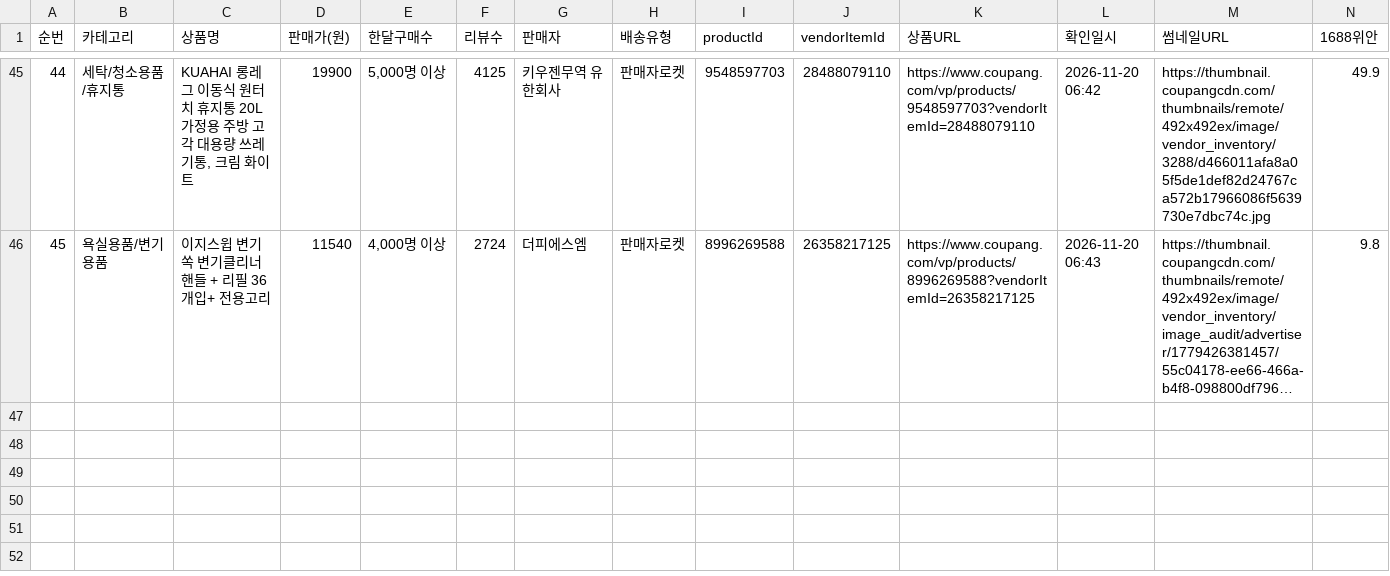
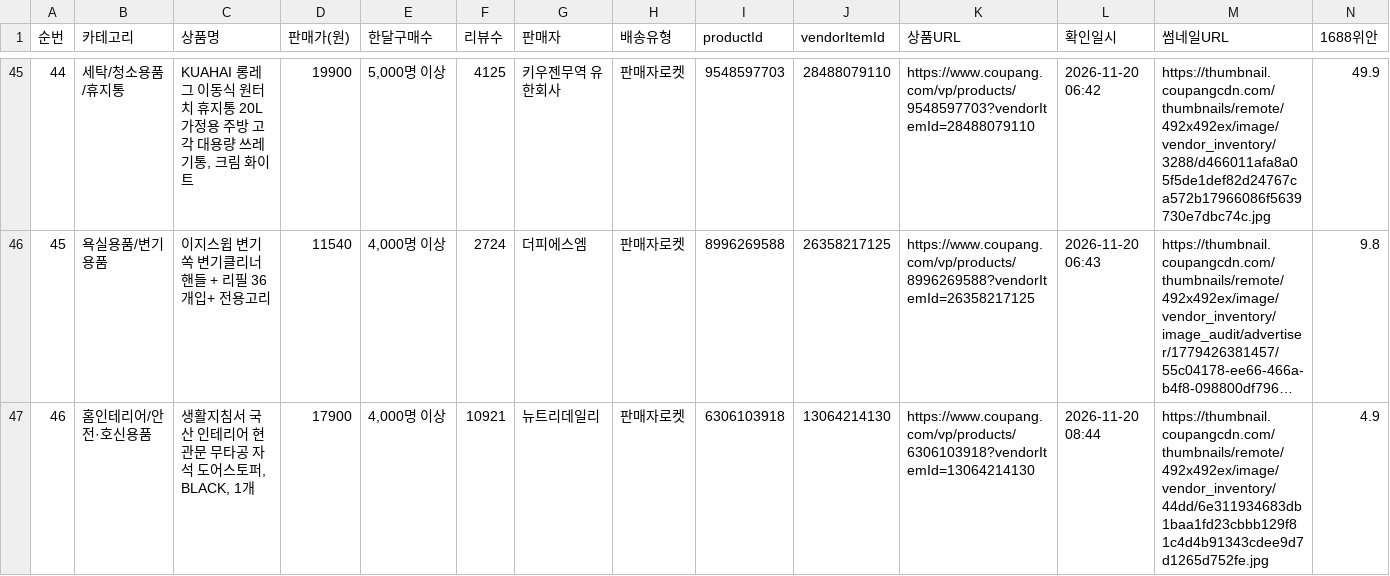
Before and after one commit to jooyong00700-art/jy, a CSV file: coupang-sourcing-all.csv, drawn as a sheet; only a part is shown, gaps mark what is left out; long unchanged cells end in …; rows hold the shown columns only; the diff names each change by its address in the sheet, - before the commit and + after, or states it on an @@ line.

Commit message:
소싱: 2026-11-20 08:44 회차 1건 추가(생활지침서 무타공 자석 도어스토퍼, 월 4,000명+) — 총 46행

```diff
--- a/coupang-sourcing-all.csv
+++ b/coupang-sourcing-all.csv
+row 47: 46 | 홈인테리어/안전·호신용품 | 생활지침서 국산 인테리어 현관문 무타공 자석 도어스토퍼, BLACK, 1개 | 17900 | 4,000명 이상 | 10921 | 뉴트리데일리 | 판매자로켓 | 6306103918 | 13064214130 | https://www.coupang.com/vp/products/6306103918?vendorItemId=13064214130 | 2026-11-20 08:44 | https://thumbnail.coupangcdn.com/thumbnails/remote/492x492ex/image/vendor_inventory/44dd/6e311934683db1baa1fd23cbbb129f81c4d4b91343cdee9d7d1265d752fe.jpg | 4.9
```
